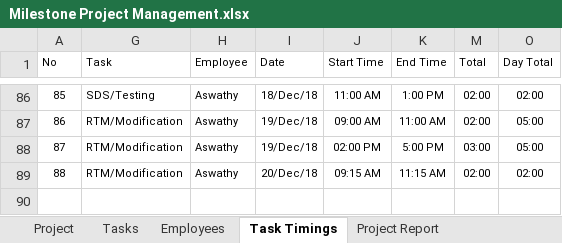
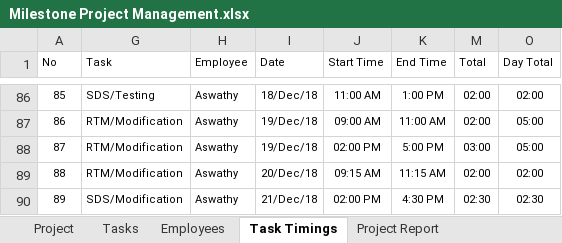
Before and after one commit to MilestoneInnovativeTechnologies/Project-Development, an Excel workbook: Milestone Project Management.xlsx, sheet Task Timings, drawn as a sheet; only a part is shown, gaps mark what is left out; values as stored, in another font and other column widths than the file's, no borders; table styles not drawn; the diff names each change by its address in the sheet, - before the commit and + after, or states it on an @@ line.

Commit message:
updated

```diff
--- a/Milestone Project Management.xlsx (sheet Task Timings)
+++ b/Milestone Project Management.xlsx (sheet Task Timings)
+row 90: 89 | SDS/Modification | Aswathy | 21/Dec/18 | 02:00 PM | 4:30 PM | 02:30 | 02:30
```
Also changed, not shown: hidden cells, charts or pictures.
